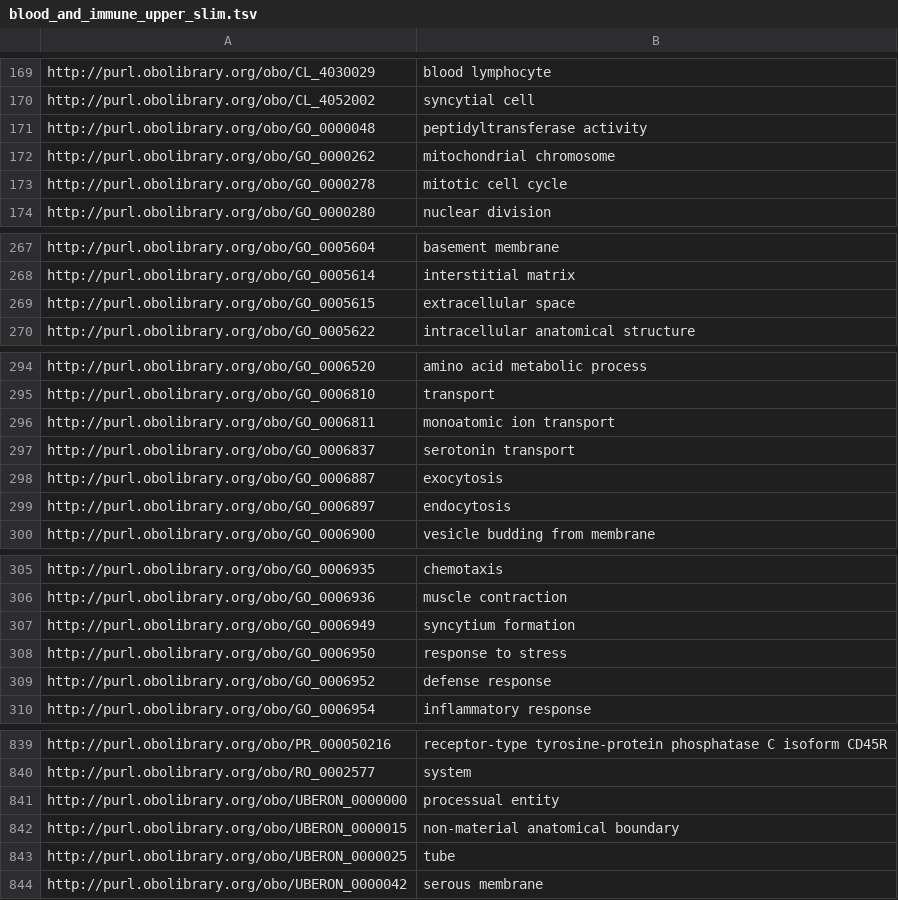
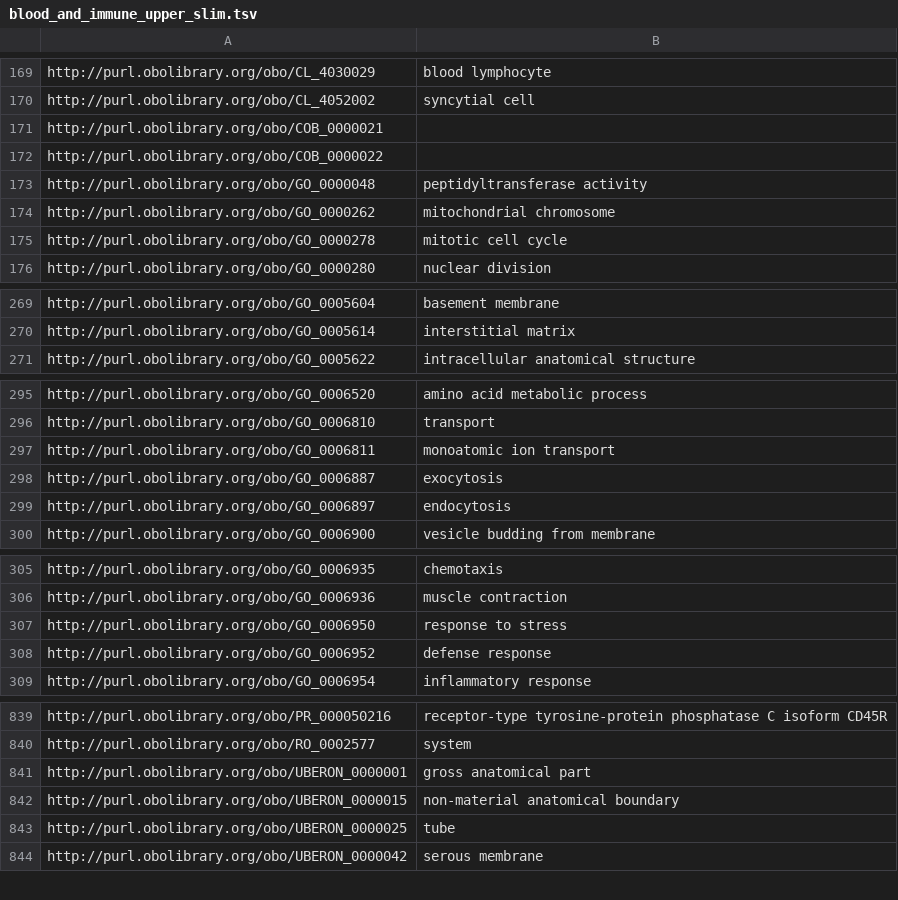
Before and after one commit to obophenotype/cell-ontology, a TSV file: src/ontology/subsets/blood_and_immune_upper_slim.tsv, drawn as a sheet; only a part is shown, gaps mark what is left out; removed rows and columns are numbered as before the commit, all else as after; the diff covers the shown part only; the diff names each change by its address in the sheet, - before the commit and + after, or states it on an @@ line.

```diff
--- a/src/ontology/subsets/blood_and_immune_upper_slim.tsv
+++ b/src/ontology/subsets/blood_and_immune_upper_slim.tsv
+row 171: http://purl.obolibrary.org/obo/COB_0000021
+row 172: http://purl.obolibrary.org/obo/COB_0000022
-row 269: http://purl.obolibrary.org/obo/GO_0005615 | extracellular space
-row 297: http://purl.obolibrary.org/obo/GO_0006837 | serotonin transport
-row 307: http://purl.obolibrary.org/obo/GO_0006949 | syncytium formation
-row 841: http://purl.obolibrary.org/obo/UBERON_0000000 | processual entity
+row 841: http://purl.obolibrary.org/obo/UBERON_0000001 | gross anatomical part
```
Also changed, not shown: 5 added rows, 4 removed rows and 2 edited cells elsewhere in this file, src/ontology/reports/cl-edit.owl-obo-report.tsv, src/ontology/subsets/general_cell_types_upper_slim.tsv, 35 other files.
